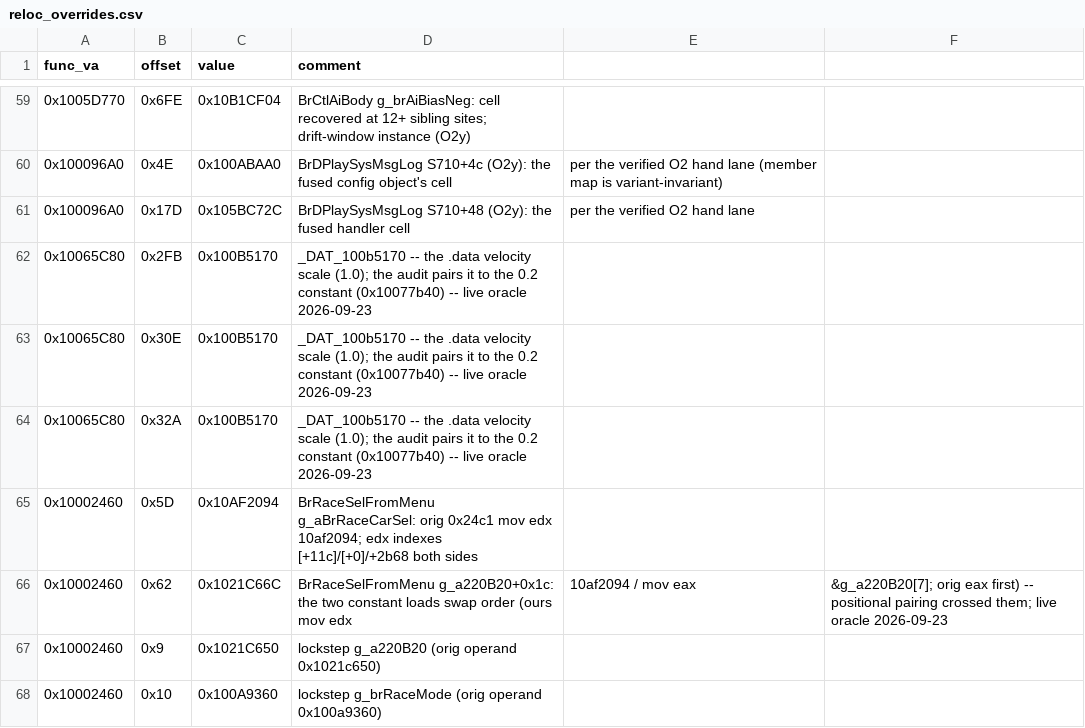
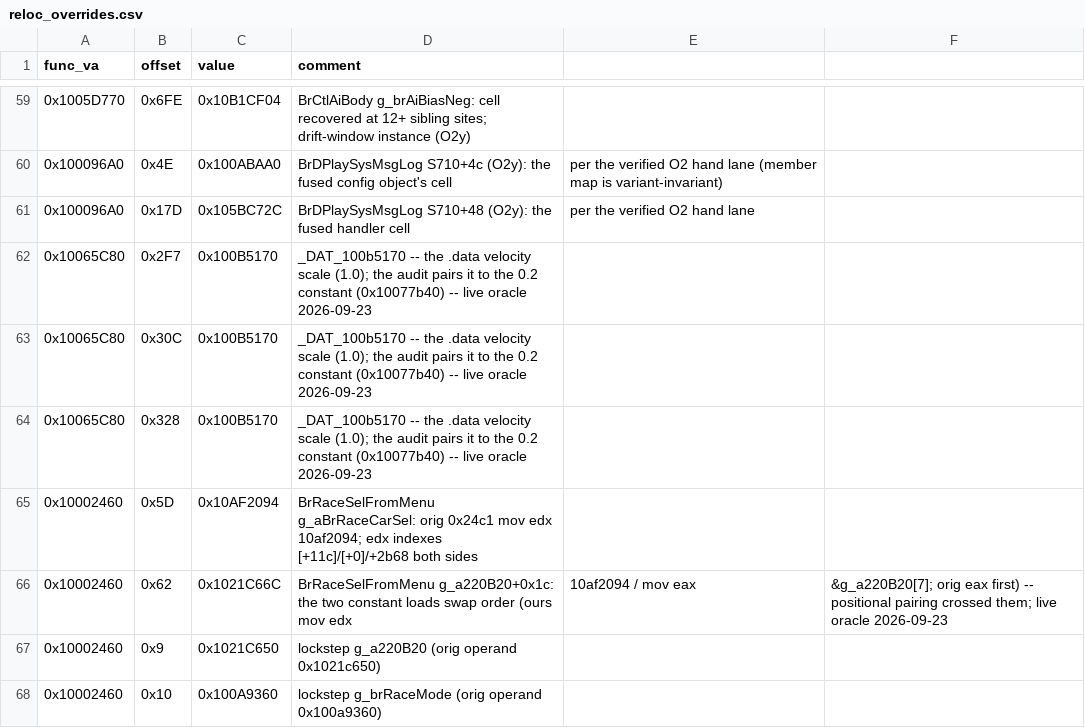
Before and after one commit to Link4Electronics/brally, a CSV file: config/reloc_overrides.csv, drawn as a sheet; only a part is shown, gaps mark what is left out; the diff covers the shown part only.

```diff
--- a/config/reloc_overrides.csv
+++ b/config/reloc_overrides.csv
@@ -61,5 +61,5 @@ func_va,offset,value,comment
 0x100096A0,0x17D,0x105BC72C,BrDPlaySysMsgLog S710+48 (O2y): the fused handler cell, per the verified O2 hand lane
-0x10065C80,0x2FB,0x100B5170,_DAT_100b5170 -- the .data velocity scale (1.0); the audit pairs it to the 0.2 constant (0x10077b40) -- live oracle 2026-09-23
-0x10065C80,0x30E,0x100B5170,_DAT_100b5170 -- the .data velocity scale (1.0); the audit pairs it to the 0.2 constant (0x10077b40) -- live oracle 2026-09-23
-0x10065C80,0x32A,0x100B5170,_DAT_100b5170 -- the .data velocity scale (1.0); the audit pairs it to the 0.2 constant (0x10077b40) -- live oracle 2026-09-23
+0x10065C80,0x2F7,0x100B5170,_DAT_100b5170 -- the .data velocity scale (1.0); the audit pairs it to the 0.2 constant (0x10077b40) -- live oracle 2026-09-23
+0x10065C80,0x30C,0x100B5170,_DAT_100b5170 -- the .data velocity scale (1.0); the audit pairs it to the 0.2 constant (0x10077b40) -- live oracle 2026-09-23
+0x10065C80,0x328,0x100B5170,_DAT_100b5170 -- the .data velocity scale (1.0); the audit pairs it to the 0.2 constant (0x10077b40) -- live oracle 2026-09-23
 0x10002460,0x5D,0x10AF2094,BrRaceSelFromMenu g_aBrRaceCarSel: orig 0x24c1 mov edx 10af2094; edx indexes [+11c]/[+0]/+2b68 both sides
```
Also changed, not shown: 5 added rows, 5 removed rows and 7 moved rows elsewhere in this file.
